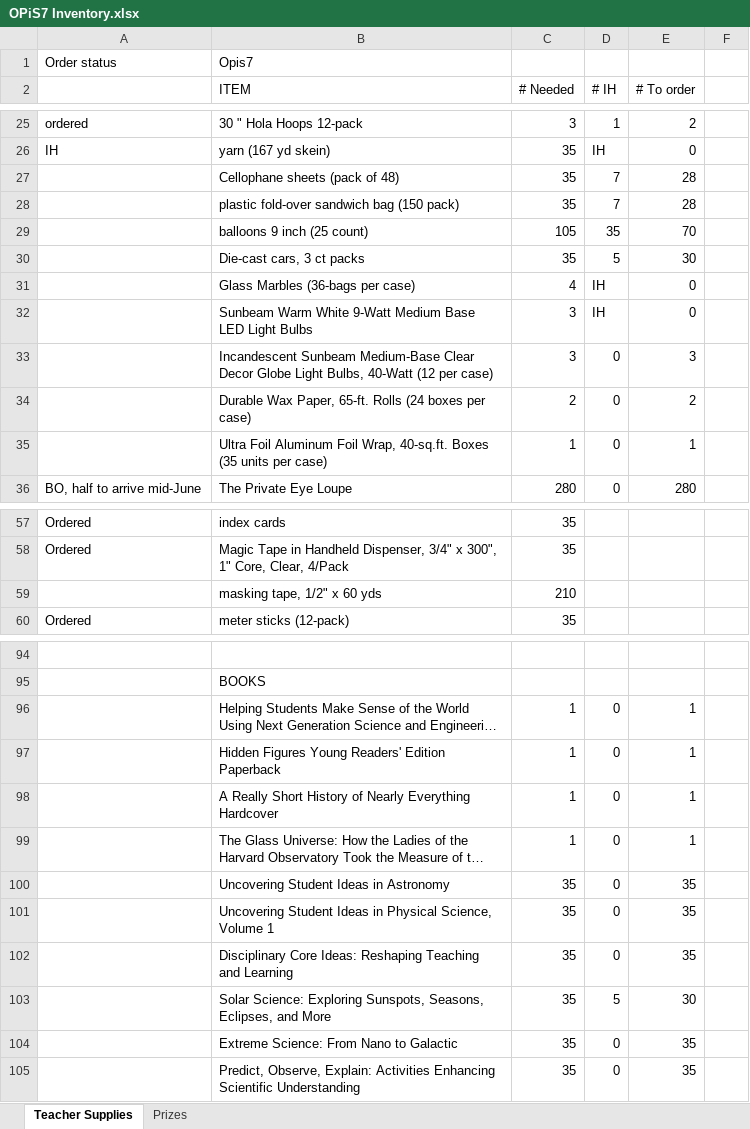
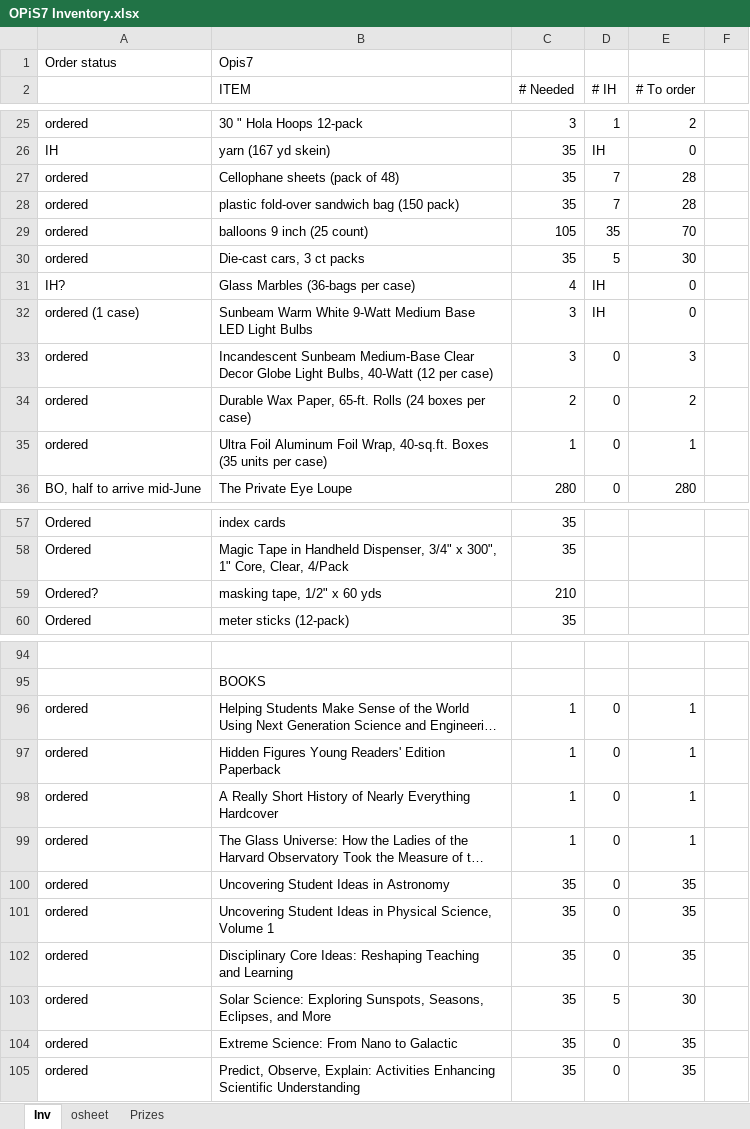
Before and after one commit to Marksoloff/hello_world, an Excel workbook: OPiS7 Inventory.xlsx, sheet Inv, drawn as a sheet; only a part is shown, gaps mark what is left out; long unchanged cells end in …; values as stored, in another font and other column widths than the file's, no cell formats; the diff covers the shown part only; the diff names each change by its address in the sheet, - before the commit and + after, or states it on an @@ line.

```diff
--- a/OPiS7 Inventory.xlsx (sheet Inv)
+++ b/OPiS7 Inventory.xlsx (sheet Inv)
-sheet tab: Teacher Supplies
+sheet tab: Inv
+sheet tab: osheet
-A27:A30: (empty)
+A27:A30: ordered
-A31: (empty)
+A31: IH?
-A32: (empty)
+A32: ordered (1 case)
-A33:A35: (empty)
+A33:A35: ordered
-A59: (empty)
+A59: Ordered?
-A96:A105: (empty)
+A96:A105: ordered
```
Also changed, not shown: 2 edited cells elsewhere in this sheet, cell formats.
